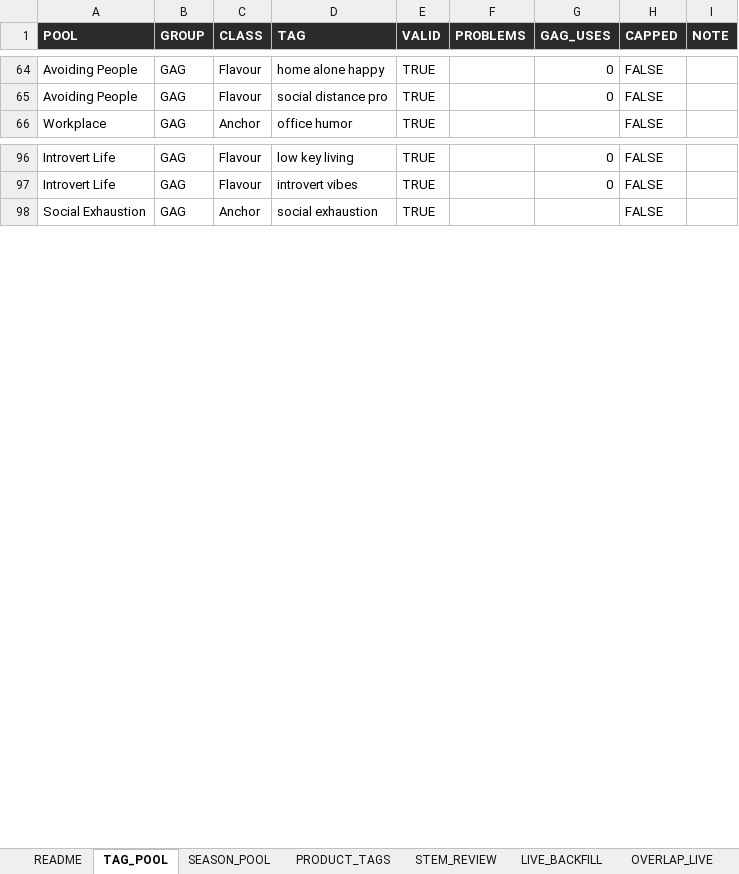
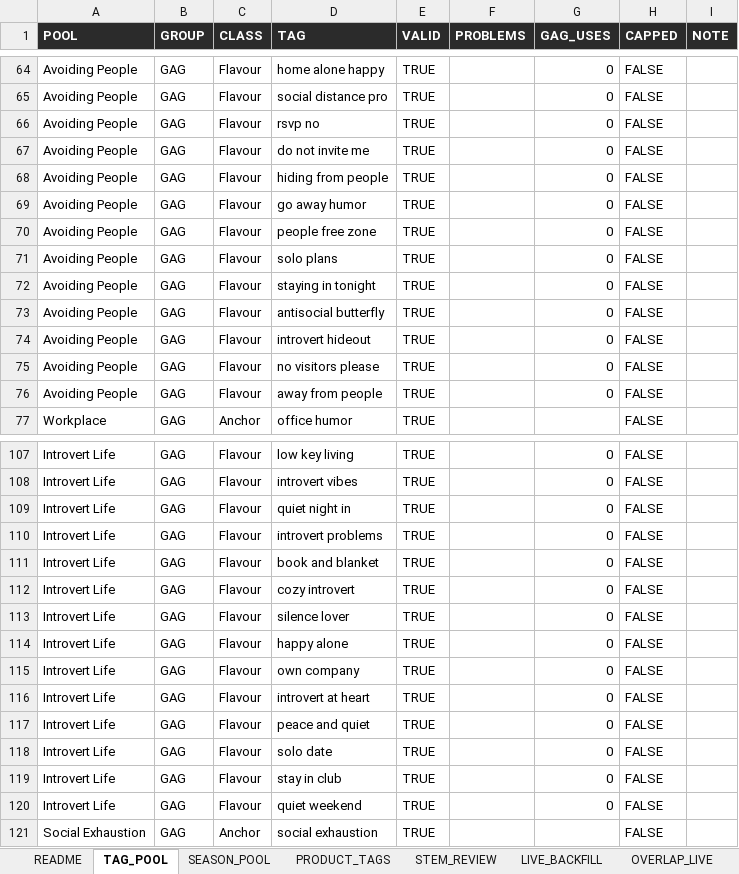
Before and after one commit to Mosspit-droid/introvert-here-renderer, an Excel workbook: docs/tagging/TAG_POOLS_REVIEW.xlsx, sheet TAG_POOL, drawn as a sheet; only a part is shown, gaps mark what is left out; values as stored, in another font and other column widths than the file's, no borders; the diff covers the shown part only; the diff names each change by its address in the sheet, - before the commit and + after, or states it on an @@ line.

```diff
--- a/docs/tagging/TAG_POOLS_REVIEW.xlsx (sheet TAG_POOL)
+++ b/docs/tagging/TAG_POOLS_REVIEW.xlsx (sheet TAG_POOL)
+row 66: Avoiding People | GAG | Flavour | rsvp no | TRUE |  | 0 | FALSE
+row 67: Avoiding People | GAG | Flavour | do not invite me | TRUE |  | 0 | FALSE
+row 68: Avoiding People | GAG | Flavour | hiding from people | TRUE |  | 0 | FALSE
+row 69: Avoiding People | GAG | Flavour | go away humor | TRUE |  | 0 | FALSE
+row 70: Avoiding People | GAG | Flavour | people free zone | TRUE |  | 0 | FALSE
+row 71: Avoiding People | GAG | Flavour | solo plans | TRUE |  | 0 | FALSE
+row 72: Avoiding People | GAG | Flavour | staying in tonight | TRUE |  | 0 | FALSE
+row 73: Avoiding People | GAG | Flavour | antisocial butterfly | TRUE |  | 0 | FALSE
+row 74: Avoiding People | GAG | Flavour | introvert hideout | TRUE |  | 0 | FALSE
+row 75: Avoiding People | GAG | Flavour | no visitors please | TRUE |  | 0 | FALSE
+row 76: Avoiding People | GAG | Flavour | away from people | TRUE |  | 0 | FALSE
+row 109: Introvert Life | GAG | Flavour | quiet night in | TRUE |  | 0 | FALSE
+row 110: Introvert Life | GAG | Flavour | introvert problems | TRUE |  | 0 | FALSE
+row 111: Introvert Life | GAG | Flavour | book and blanket | TRUE |  | 0 | FALSE
+row 112: Introvert Life | GAG | Flavour | cozy introvert | TRUE |  | 0 | FALSE
+row 113: Introvert Life | GAG | Flavour | silence lover | TRUE |  | 0 | FALSE
+row 114: Introvert Life | GAG | Flavour | happy alone | TRUE |  | 0 | FALSE
+row 115: Introvert Life | GAG | Flavour | own company | TRUE |  | 0 | FALSE
+row 116: Introvert Life | GAG | Flavour | introvert at heart | TRUE |  | 0 | FALSE
+row 117: Introvert Life | GAG | Flavour | peace and quiet | TRUE |  | 0 | FALSE
+row 118: Introvert Life | GAG | Flavour | solo date | TRUE |  | 0 | FALSE
+row 119: Introvert Life | GAG | Flavour | stay in club | TRUE |  | 0 | FALSE
+row 120: Introvert Life | GAG | Flavour | quiet weekend | TRUE |  | 0 | FALSE
```
Also changed, not shown: 6 added rows elsewhere in this sheet, sheet PREVIEW, sheet CAPACITY, 6 other files.
